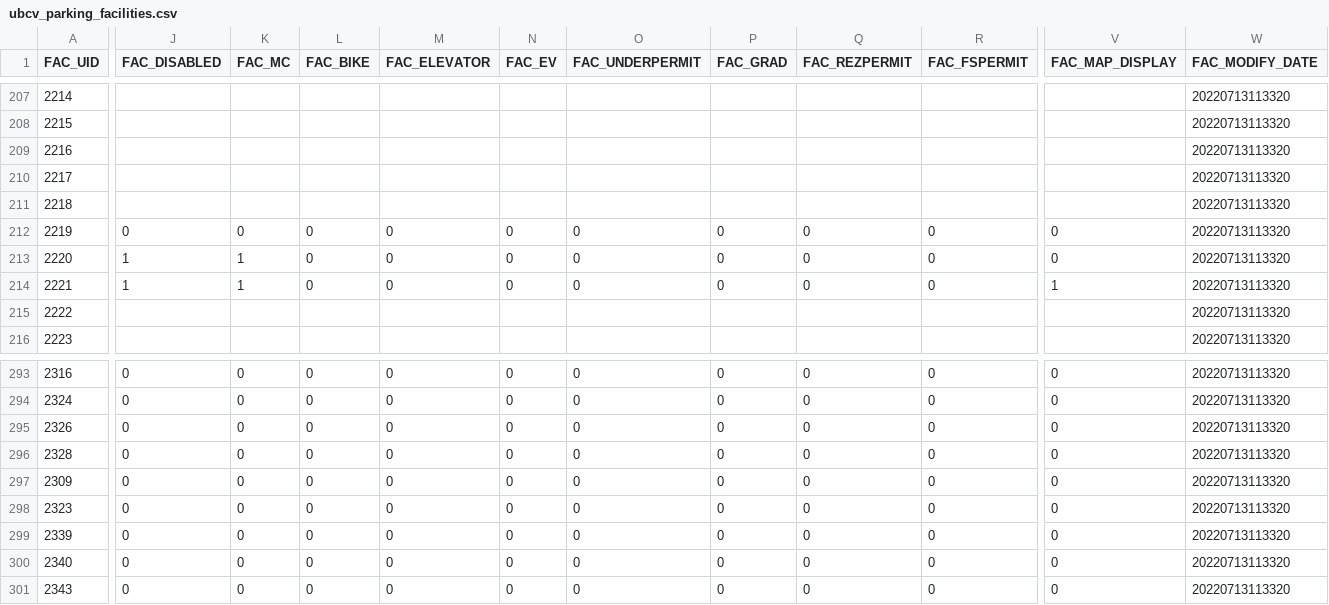
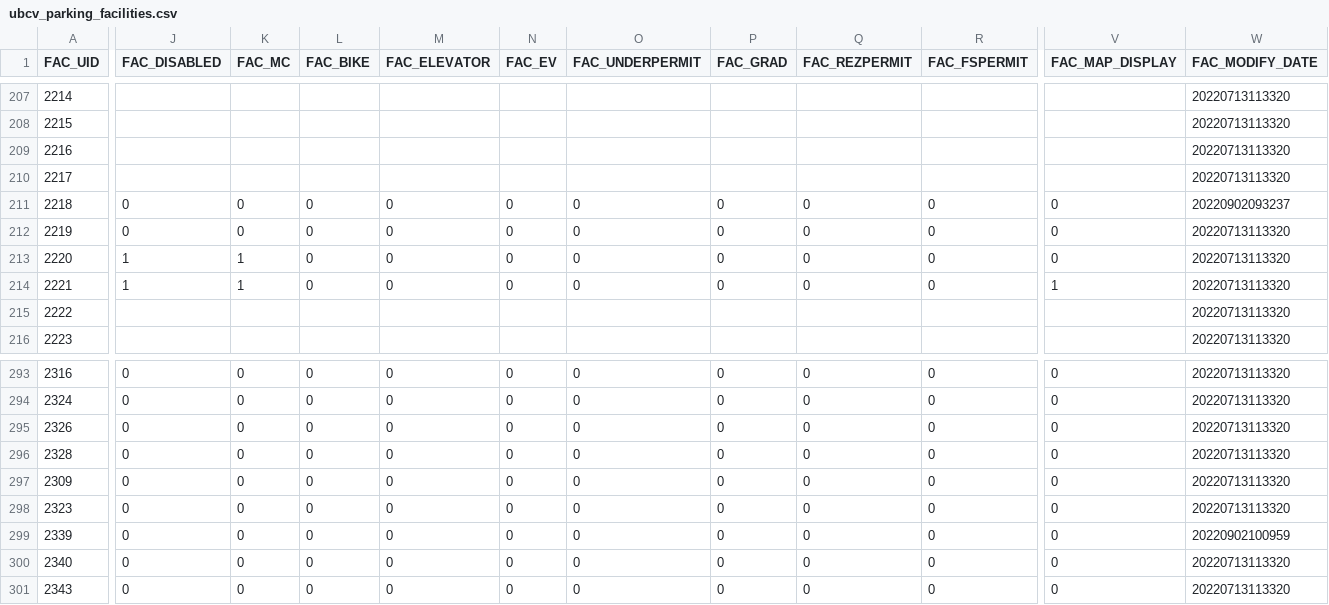
Before and after one commit to UBCGeodata/ubcv-parking, a CSV file: csv/ubcv_parking_facilities.csv, drawn as a sheet; only a part is shown, gaps mark what is left out; the diff covers the shown part only; the diff names each change by its address in the sheet, - before the commit and + after, or states it on an @@ line.

Commit message:
Auto update

```diff
--- a/csv/ubcv_parking_facilities.csv
+++ b/csv/ubcv_parking_facilities.csv
-J211 (FAC_DISABLED): (empty)
+J211 (FAC_DISABLED): 0
-K211 (FAC_MC): (empty)
+K211 (FAC_MC): 0
-L211 (FAC_BIKE): (empty)
+L211 (FAC_BIKE): 0
-M211 (FAC_ELEVATOR): (empty)
+M211 (FAC_ELEVATOR): 0
-N211 (FAC_EV): (empty)
+N211 (FAC_EV): 0
-O211 (FAC_UNDERPERMIT): (empty)
+O211 (FAC_UNDERPERMIT): 0
-P211 (FAC_GRAD): (empty)
+P211 (FAC_GRAD): 0
-Q211 (FAC_REZPERMIT): (empty)
+Q211 (FAC_REZPERMIT): 0
-R211 (FAC_FSPERMIT): (empty)
+R211 (FAC_FSPERMIT): 0
-V211 (FAC_MAP_DISPLAY): (empty)
+V211 (FAC_MAP_DISPLAY): 0
-W211 (FAC_MODIFY_DATE): 20220713113320
+W211 (FAC_MODIFY_DATE): 20220902093237
-W299 (FAC_MODIFY_DATE): 20220713113320
+W299 (FAC_MODIFY_DATE): 20220902100959
```
Also changed, not shown: 1 edited cell elsewhere in this file.
